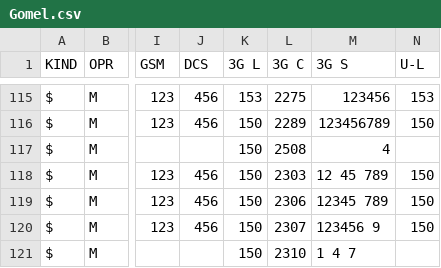
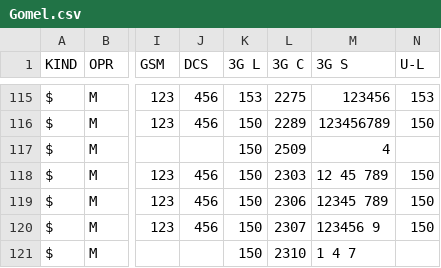
Before and after one commit to BYCellDatabase/csv, a CSV file: MTS/Gomel.csv, drawn as a sheet; only a part is shown, gaps mark what is left out; the diff names each change by its address in the sheet, - before the commit and + after, or states it on an @@ line.

Commit message:
1 files | M  MTS/Gomel.csv

```diff
--- a/MTS/Gomel.csv
+++ b/MTS/Gomel.csv
-L117 (3G C): 2508
+L117 (3G C): 2509
```
